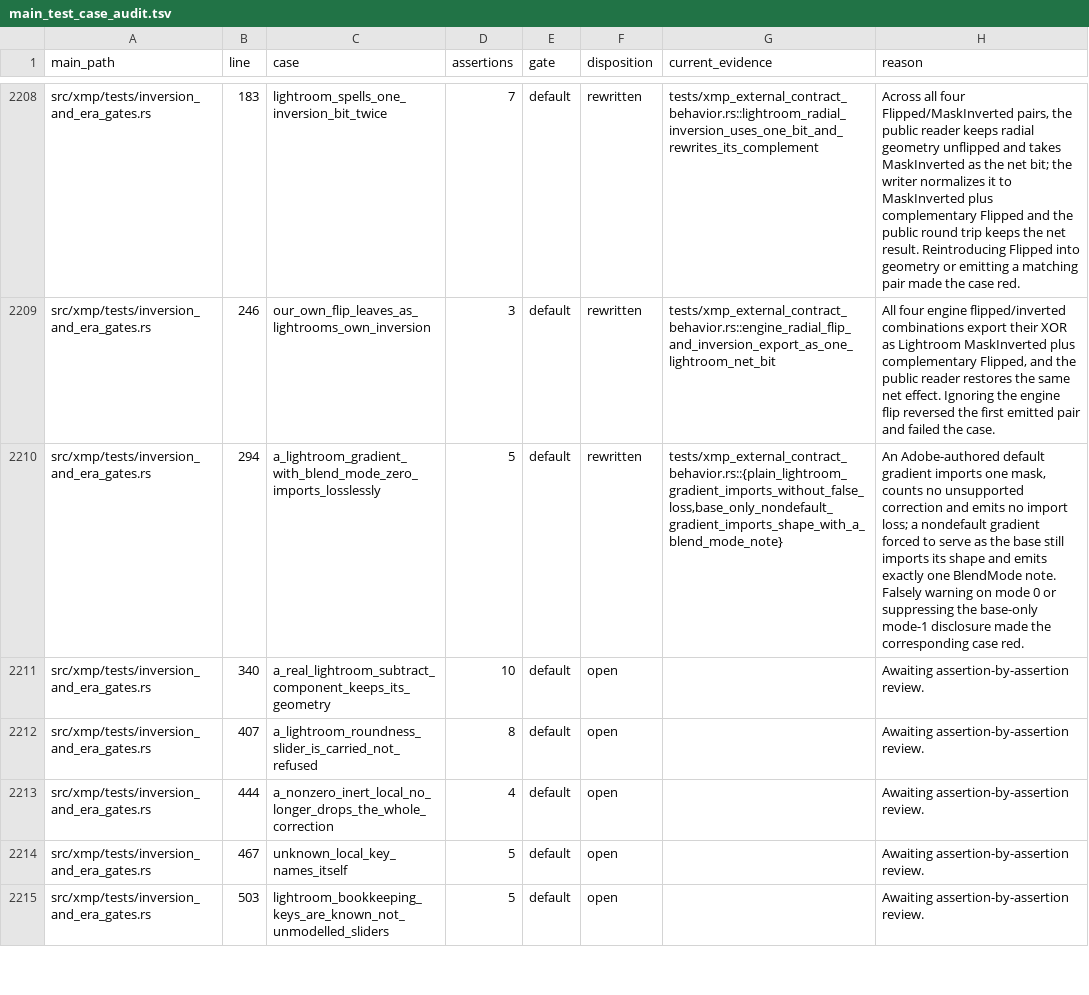
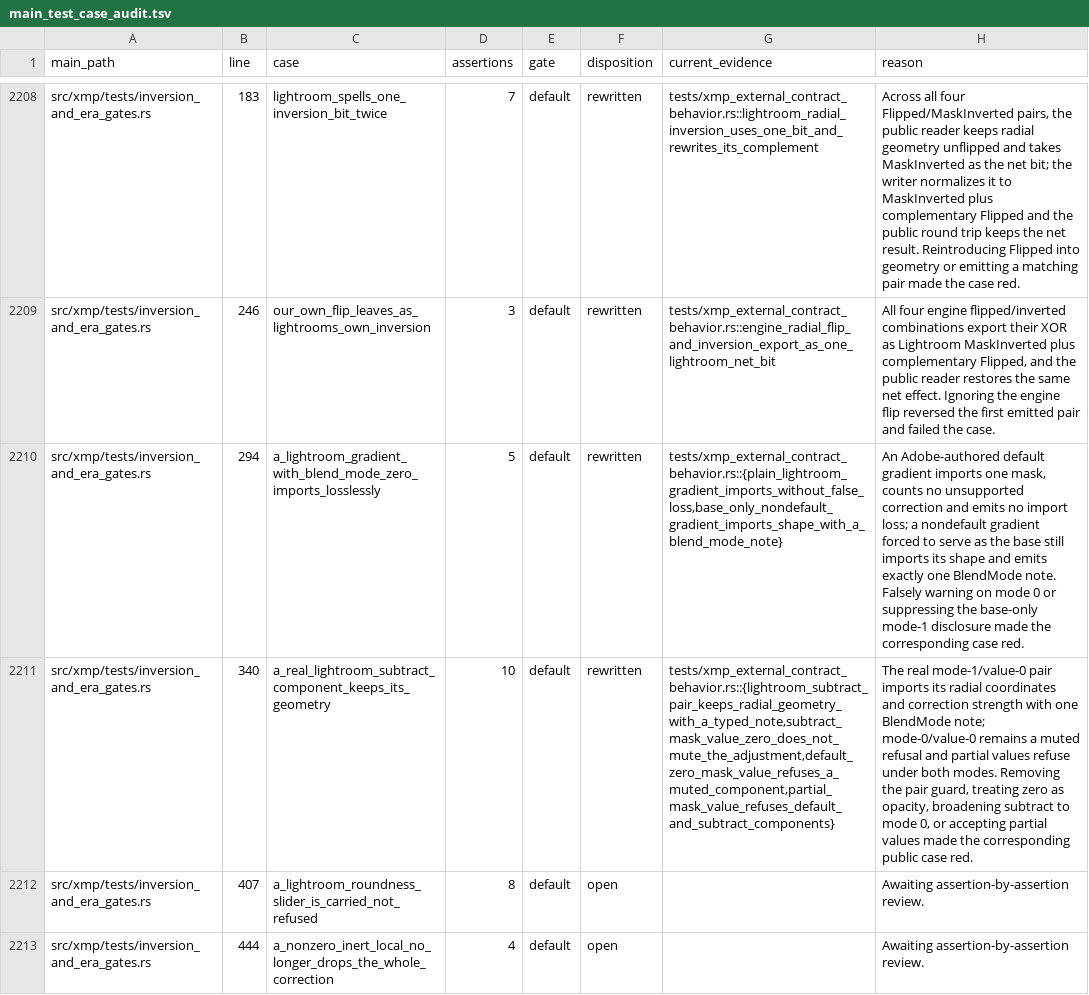
Before and after one commit to Leo-stone-dot/autoshade, a TSV file: docs/main_test_case_audit.tsv, drawn as a sheet; only a part is shown, gaps mark what is left out; the shorter side is filled out with more unchanged rows; the diff names each change by its address in the sheet, - before the commit and + after, or states it on an @@ line.

Commit message:
test(xmp): protect subtract value boundaries

```diff
--- a/docs/main_test_case_audit.tsv
+++ b/docs/main_test_case_audit.tsv
-F2211 (disposition): open
+F2211 (disposition): rewritten
-G2211 (current_evidence): (empty)
+G2211 (current_evidence): tests/xmp_external_contract_behavior.rs::{lightroom_subtract_pair_keeps_radial_geometry_with_a_typed_note,subtract_mask_value_zero_does_not_mute_the_adjustment,default_zero_mask_value_refuses_a_muted_component,partial_mask_value_refuses_default_and_subtract_components}
-H2211 (reason): Awaiting assertion-by-assertion review.
+H2211 (reason): The real mode-1/value-0 pair imports its radial coordinates and correction strength with one BlendMode note; mode-0/value-0 remains a muted refusal and partial values refuse under both modes. Removing the pair guard, treating zero as opacity, broadening subtract to mode 0, or accepting partial values made the corresponding public case red.
```
Also changed, not shown: 2 other files.
